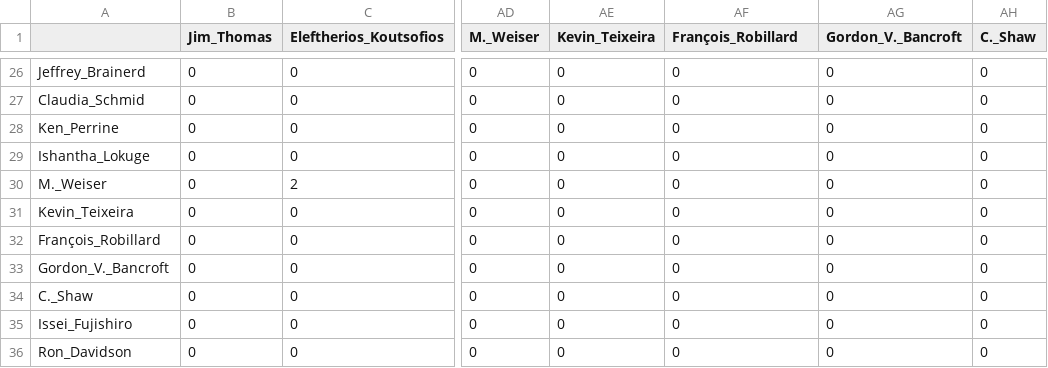
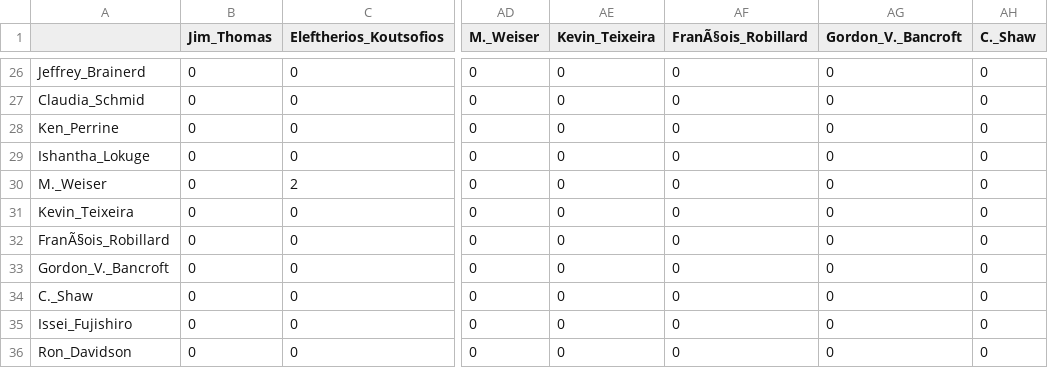
Before and after one commit to jdziegielewski/DBL-HTI-WEBTECH-PROJECT-OF-GROUP-21, a CSV file: app/uploads/Test_data.csv, drawn as a sheet; only a part is shown, gaps mark what is left out; the diff names each change by its address in the sheet, - before the commit and + after, or states it on an @@ line.

```diff
--- a/app/uploads/Test_data.csv
+++ b/app/uploads/Test_data.csv
-AF1: François_Robillard
+AF1: FranÃ§ois_Robillard
-A32: François_Robillard
+A32: FranÃ§ois_Robillard
```
Also changed, not shown: 5 other files.
